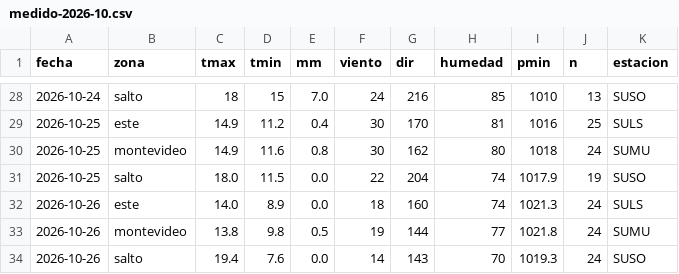
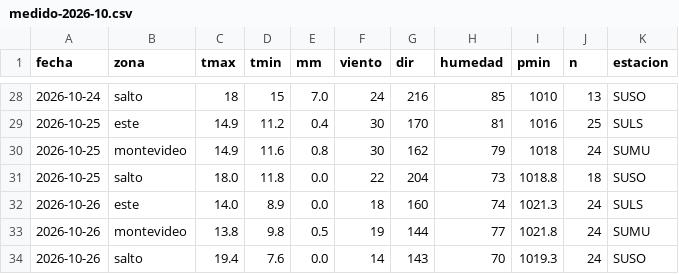
Before and after one commit to PatricioFerreira/Predictor-Noesis, a CSV file: data/historial/medido-2026-10.csv, drawn as a sheet; only a part is shown, gaps mark what is left out.

```diff
--- a/data/historial/medido-2026-10.csv
+++ b/data/historial/medido-2026-10.csv
@@ -29,4 +29,4 @@ fecha,zona,tmax,tmin,mm,viento,dir,humedad,pmin,n,estacion
 2026-10-25,este,14.9,11.2,0.4,30,170,81,1016,25,SULS
-2026-10-25,montevideo,14.9,11.6,0.8,30,162,80,1018,24,SUMU
-2026-10-25,salto,18.0,11.5,0.0,22,204,74,1017.9,19,SUSO
+2026-10-25,montevideo,14.9,11.6,0.8,30,162,79,1018,24,SUMU
+2026-10-25,salto,18.0,11.8,0.0,22,204,73,1018.8,18,SUSO
 2026-10-26,este,14.0,8.9,0.0,18,160,74,1021.3,24,SULS
```
Also changed, not shown: data/historial/registro-2026-10.csv, 9 other files.
